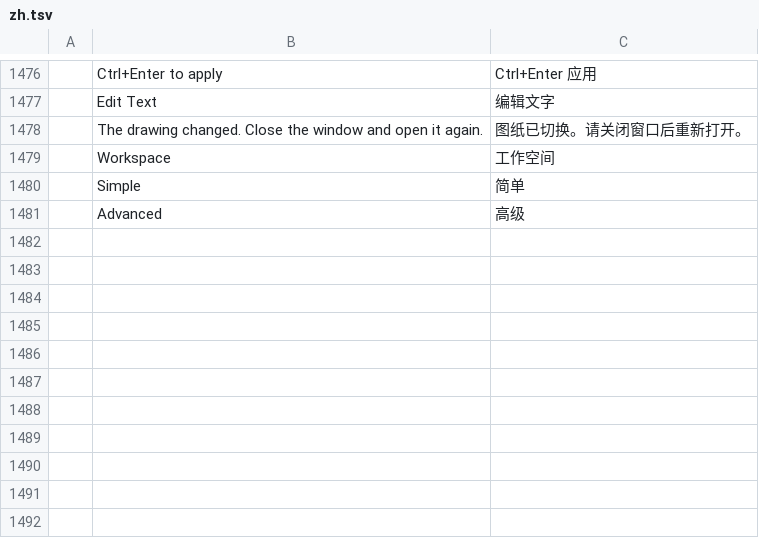
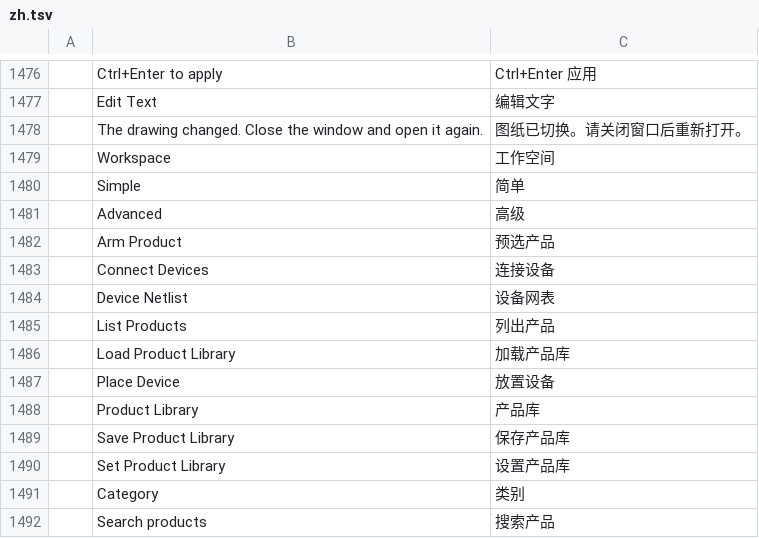
Before and after one commit to dgooch5200/cadcraft, a TSV file: crates/ui-egui/src/i18n/zh.tsv, drawn as a sheet; only a part is shown, gaps mark what is left out; the diff names each change by its address in the sheet, - before the commit and + after, or states it on an @@ line.

```diff
--- a/crates/ui-egui/src/i18n/zh.tsv
+++ b/crates/ui-egui/src/i18n/zh.tsv
+row 1482:  | Arm Product | 预选产品
+row 1483:  | Connect Devices | 连接设备
+row 1484:  | Device Netlist | 设备网表
+row 1485:  | List Products | 列出产品
+row 1486:  | Load Product Library | 加载产品库
+row 1487:  | Place Device | 放置设备
+row 1488:  | Product Library | 产品库
+row 1489:  | Save Product Library | 保存产品库
+row 1490:  | Set Product Library | 设置产品库
+row 1491:  | Category | 类别
+row 1492:  | Search products | 搜索产品
```
Also changed, not shown: 9 other files.
